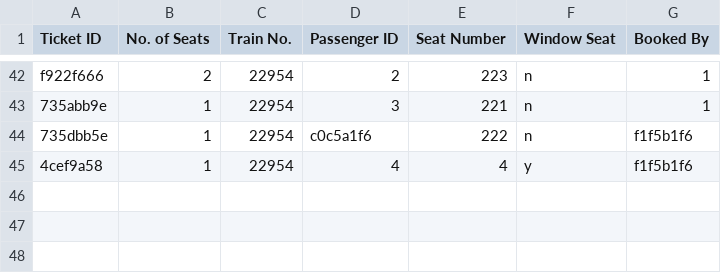
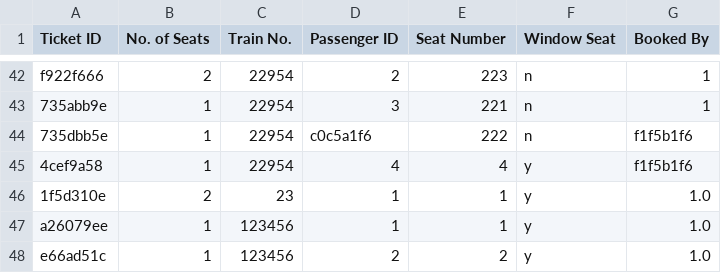
Before and after one commit to VaibhavTailor29/Railway-Management-System, a CSV file: Databases/book-ticket.csv, drawn as a sheet; only a part is shown, gaps mark what is left out; the diff names each change by its address in the sheet, - before the commit and + after, or states it on an @@ line.

```diff
--- a/Databases/book-ticket.csv
+++ b/Databases/book-ticket.csv
+row 46: 1f5d310e | 2 | 23 | 1 | 1 | y | 1.0
+row 47: a26079ee | 1 | 123456 | 1 | 1 | y | 1.0
+row 48: e66ad51c | 1 | 123456 | 2 | 2 | y | 1.0
```
Also changed, not shown: Databases/passenger.csv, Databases/train.csv, 9 other files.
